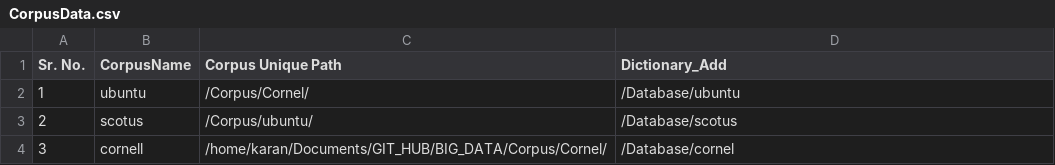
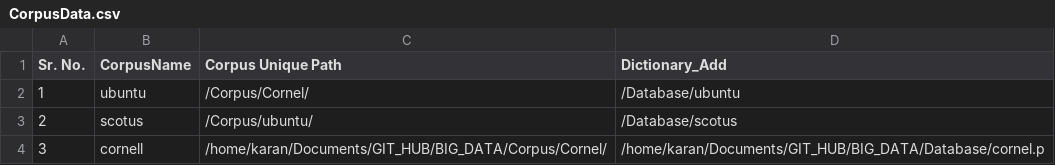
Before and after one commit to karangoel16/BIG_DATA, a CSV file: Database/CorpusData.csv, drawn as a sheet.

```diff
--- a/Database/CorpusData.csv
+++ b/Database/CorpusData.csv
@@ -3,2 +3,2 @@ Sr. No.,CorpusName,Corpus Unique Path,Dictionary_Add
 2,scotus,/Corpus/ubuntu/,/Database/scotus
-3,cornell,/home/karan/Documents/GIT_HUB/BIG_DATA/Corpus/Cornel/,/Database/cornel
+3,cornell,/home/karan/Documents/GIT_HUB/BIG_DATA/Corpus/Cornel/,/home/karan/Documents/GIT_HUB/BIG_DATA/Database/cornel.p
```
Also changed, not shown: 2 other files.
